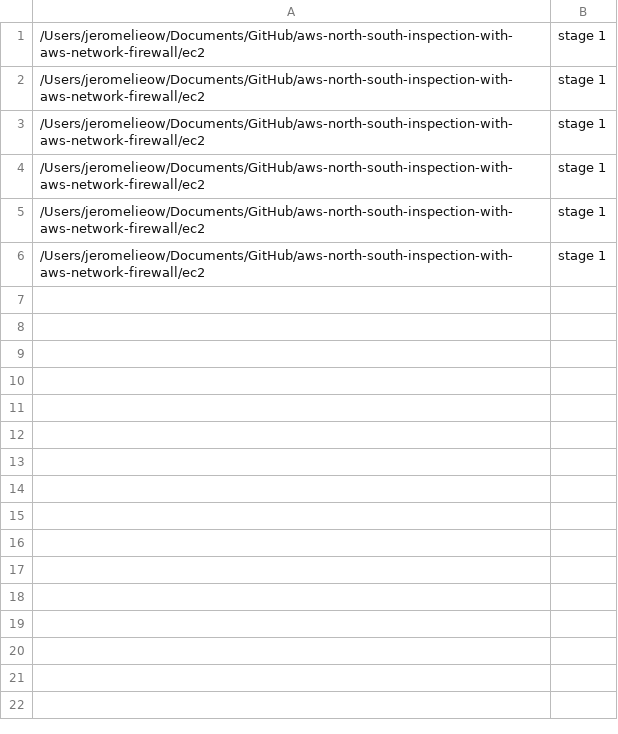
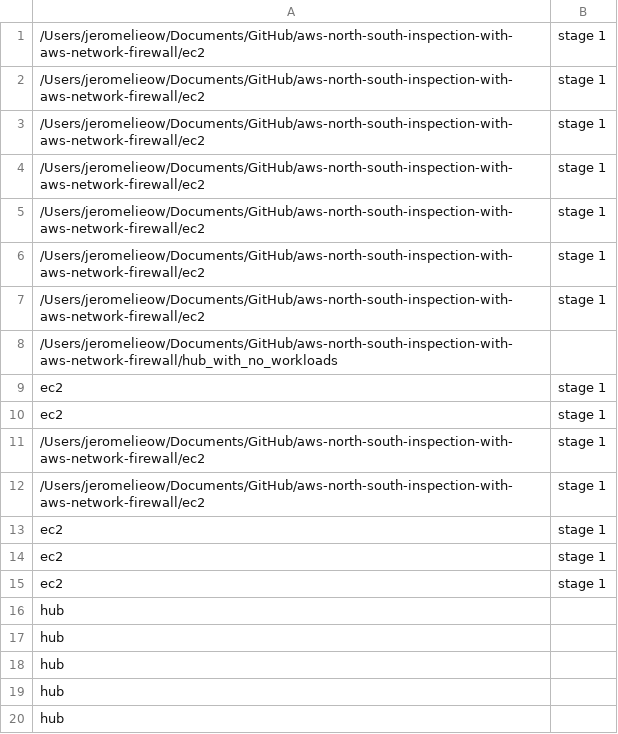
Before and after one commit to jlieow/terraform_manager, a CSV file: data/history/terraform_history.csv, drawn as a sheet; the diff names each change by its address in the sheet, - before the commit and + after, or states it on an @@ line.

Commit message:
First draft for terraformx commands for apply, destroy, init and output
1. -dir, -var-file, -auto-approve first draft implemented
2. Modified most terraform_command functions to accept a custom -var-file location

```diff
--- a/data/history/terraform_history.csv
+++ b/data/history/terraform_history.csv
+row 7: /Users/jeromelieow/Documents/GitHub/aws-north-south-inspection-with-aws-network-firewall/ec2 | stage 1
+row 8: /Users/jeromelieow/Documents/GitHub/aws-north-south-inspection-with-aws-network-firewall/hub_with_no_workloads
+row 9: ec2 | stage 1
+row 10: ec2 | stage 1
+row 11: /Users/jeromelieow/Documents/GitHub/aws-north-south-inspection-with-aws-network-firewall/ec2 | stage 1
+row 12: /Users/jeromelieow/Documents/GitHub/aws-north-south-inspection-with-aws-network-firewall/ec2 | stage 1
+row 13: ec2 | stage 1
+row 14: ec2 | stage 1
+row 15: ec2 | stage 1
+row 16: hub
+row 17: hub
+row 18: hub
+row 19: hub
+row 20: hub
```
Also changed, not shown: 7 other files.
